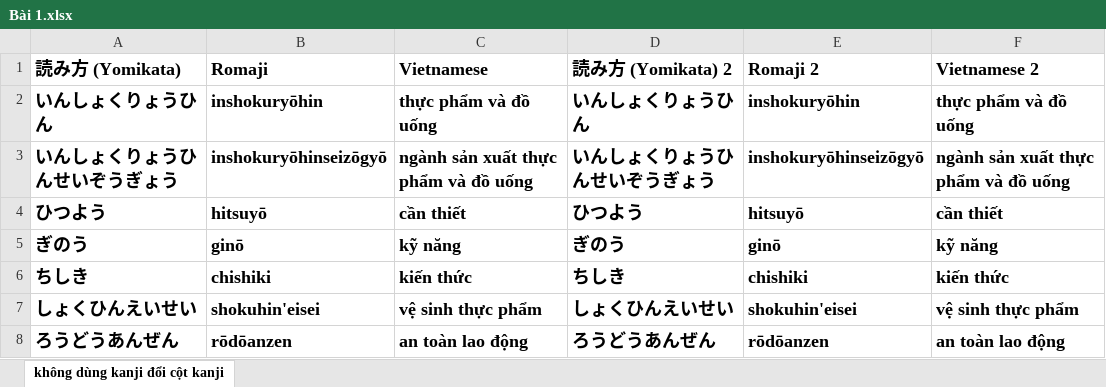
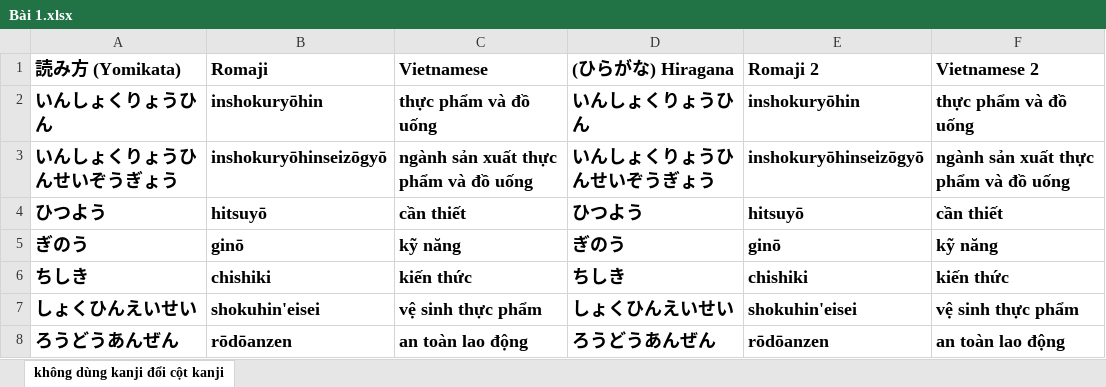
Before and after one commit to nguyensunone/Tieng-Nhat, an Excel workbook: LESSON/Excel Lesson/Bài 1.xlsx, sheet không dùng kanji đổi cột kanji, drawn as a sheet; only a part is shown; values as stored, in another font and other column widths than the file's, no borders; the diff names each change by its address in the sheet, - before the commit and + after, or states it on an @@ line.

Commit message:
Update Bài 1.xlsx

```diff
--- a/LESSON/Excel Lesson/Bài 1.xlsx (sheet không dùng kanji đổi cột kanji)
+++ b/LESSON/Excel Lesson/Bài 1.xlsx (sheet không dùng kanji đổi cột kanji)
-D1: 読み方 (Yomikata) 2
+D1: (ひらがな) Hiragana
```
